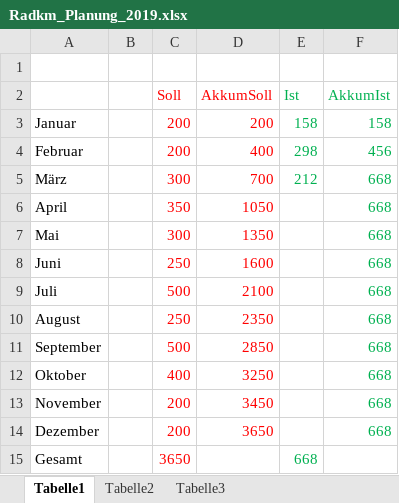
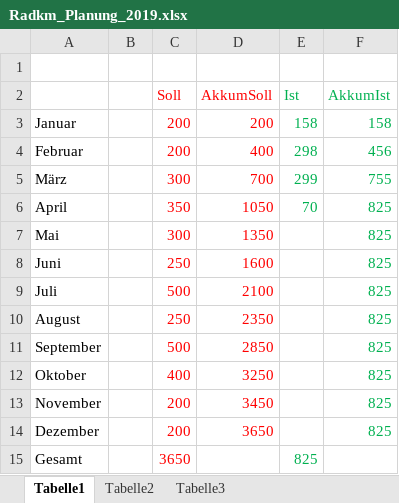
Before and after one commit to bwildner/Radkm, an Excel workbook: Radkm_Planung_2019.xlsx, sheet Tabelle1, drawn as a sheet; values as stored, in another font and other column widths than the file's, no borders; charts and pictures not drawn; the diff names each change by its address in the sheet, - before the commit and + after, or states it on an @@ line.

```diff
--- a/Radkm_Planung_2019.xlsx (sheet Tabelle1)
+++ b/Radkm_Planung_2019.xlsx (sheet Tabelle1)
-E5 (Ist): 212
+E5 (Ist): 299
-F5 (AkkumIst): 668
+F5 (AkkumIst): 755
-E6 (Ist): (empty)
+E6 (Ist): 70
-F6:F14 (AkkumIst): 668
+F6:F14 (AkkumIst): 825
-E15 (Ist): 668
+E15 (Ist): 825
```
Also changed, not shown: charts or pictures.
